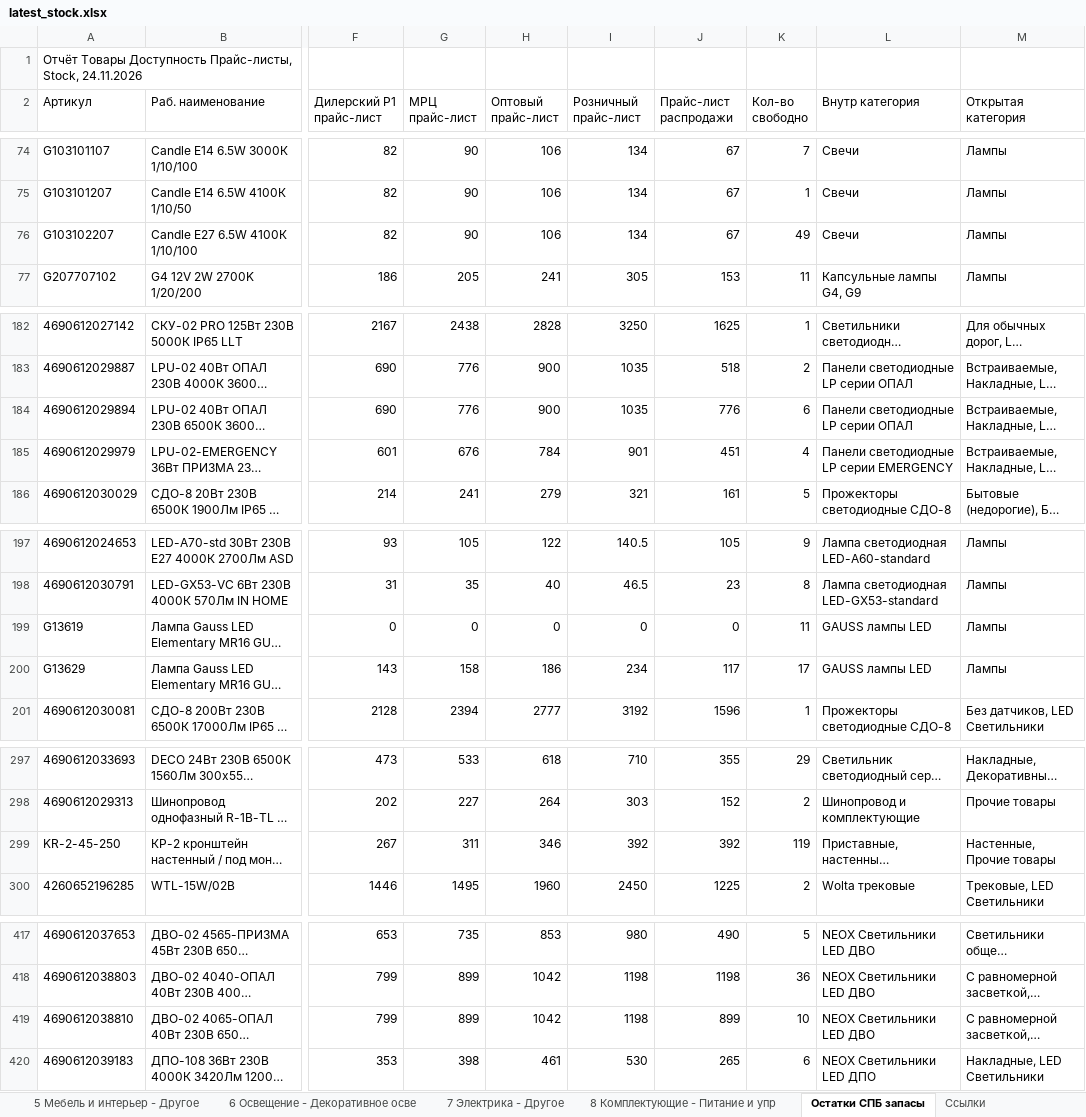
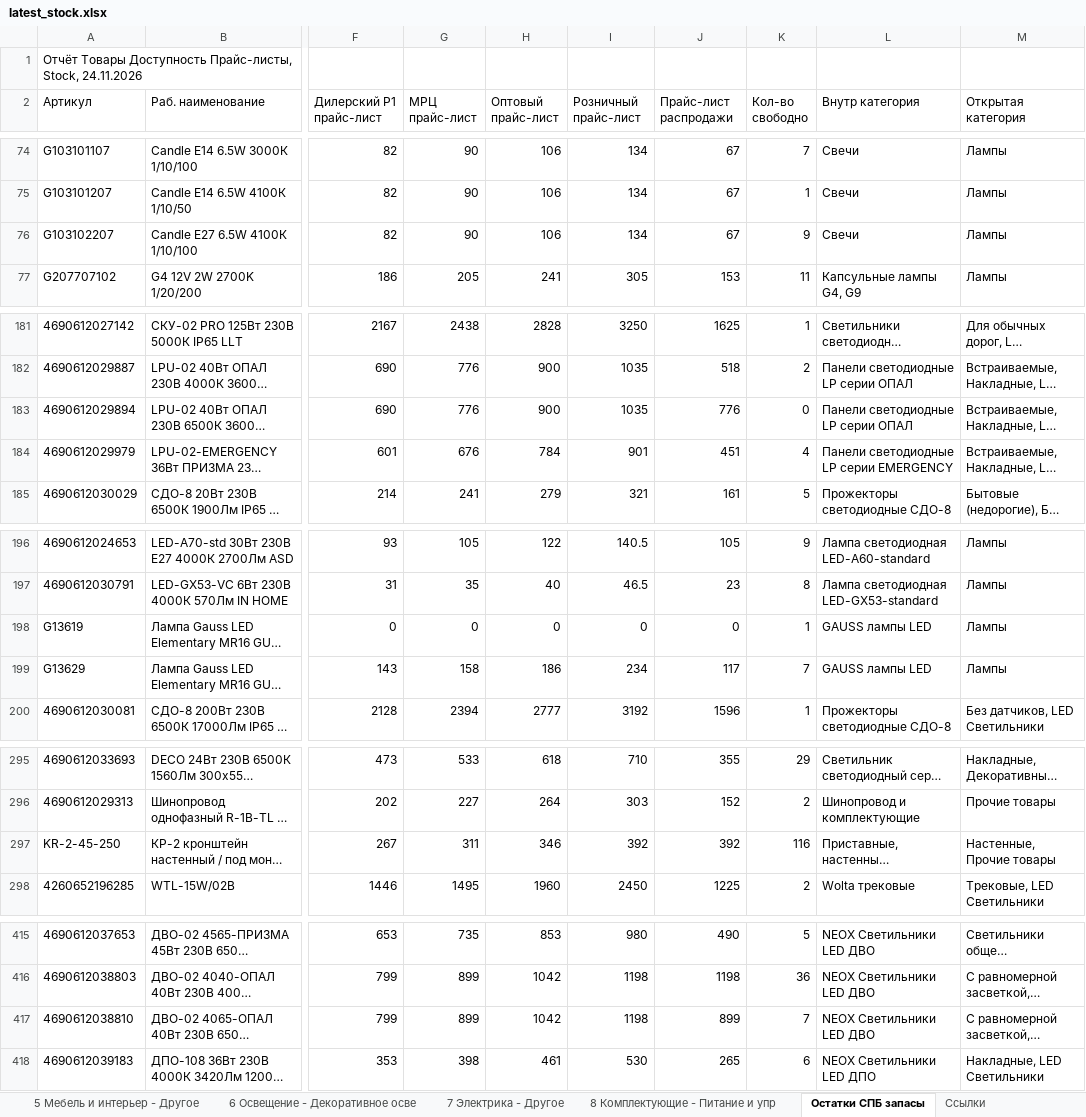
Before and after one commit to shortsfvps/darion-avito-feeds, an Excel workbook: data/latest_stock.xlsx, sheet Остатки СПБ запасы, drawn as a sheet; only a part is shown, gaps mark what is left out; long unchanged cells end in …; values as stored, in another font and other column widths than the file's, no borders; charts and pictures not drawn; addresses are those after the commit; the diff covers the shown part only; the diff names each change by its address in the sheet, - before the commit and + after, or states it on an @@ line.

```diff
--- a/data/latest_stock.xlsx (sheet Остатки СПБ запасы)
+++ b/data/latest_stock.xlsx (sheet Остатки СПБ запасы)
-K76 (Кол-во свободно): 49
+K76 (Кол-во свободно): 9
-K183 (Кол-во свободно): 6
+K183 (Кол-во свободно): 0
-K198 (Кол-во свободно): 11
+K198 (Кол-во свободно): 1
-K199 (Кол-во свободно): 17
+K199 (Кол-во свободно): 7
-K297 (Кол-во свободно): 119
+K297 (Кол-во свободно): 116
-K417 (Кол-во свободно): 10
+K417 (Кол-во свободно): 7
```
Also changed, not shown: 7 added rows, 3 removed rows and 3 edited cells elsewhere in this sheet, sheet 1 Потолочное и настенное, 2 other files.
